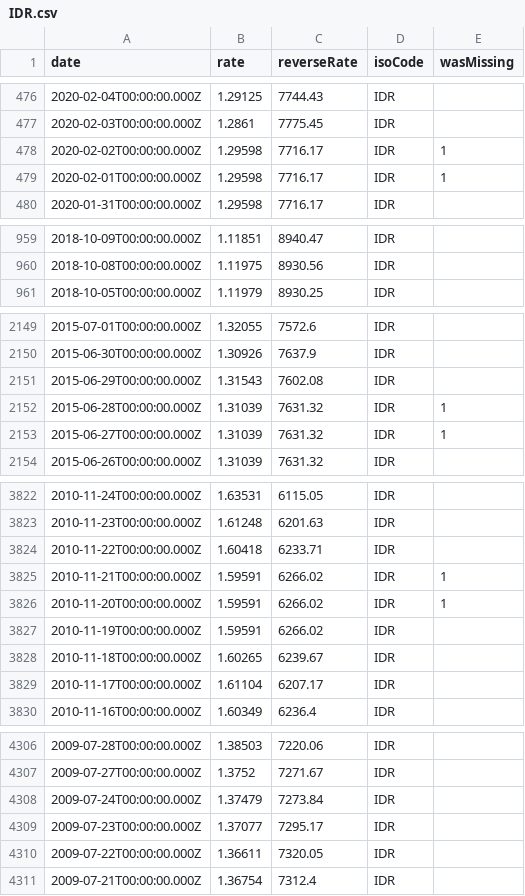
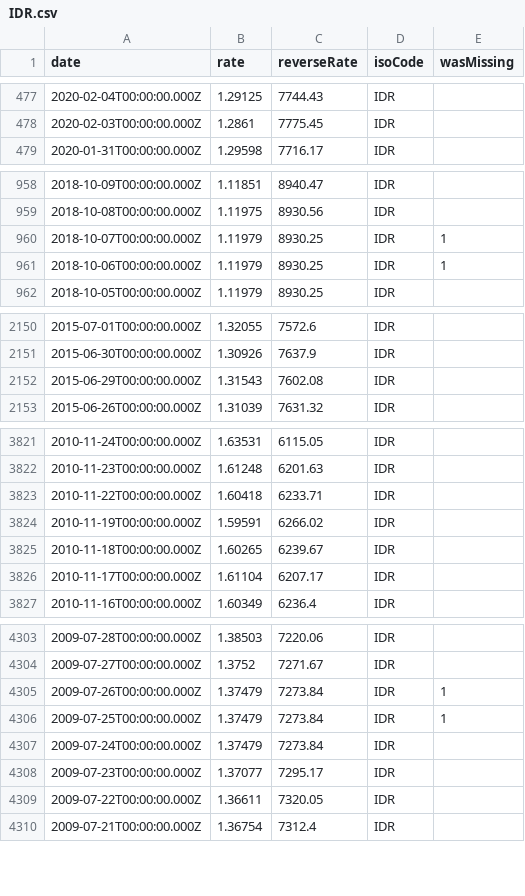
Before and after one commit to LubomirGeorgiev/bnb-currency-exchange-rates, a CSV file: data/IDR.csv, drawn as a sheet; only a part is shown, gaps mark what is left out; the diff covers the shown part only.

```diff
--- a/data/IDR.csv
+++ b/data/IDR.csv
@@ -477,4 +478,2 @@
 "2020-02-03T00:00:00.000Z","1.2861","7775.45","IDR",
-"2020-02-02T00:00:00.000Z","1.29598","7716.17","IDR",1
-"2020-02-01T00:00:00.000Z","1.29598","7716.17","IDR",1
 "2020-01-31T00:00:00.000Z","1.29598","7716.17","IDR",
@@ -960,2 +959,4 @@
 "2018-10-08T00:00:00.000Z","1.11975","8930.56","IDR",
+"2018-10-07T00:00:00.000Z","1.11979","8930.25","IDR",1
+"2018-10-06T00:00:00.000Z","1.11979","8930.25","IDR",1
 "2018-10-05T00:00:00.000Z","1.11979","8930.25","IDR",
@@ -2151,4 +2152,2 @@
 "2015-06-29T00:00:00.000Z","1.31543","7602.08","IDR",
-"2015-06-28T00:00:00.000Z","1.31039","7631.32","IDR",1
-"2015-06-27T00:00:00.000Z","1.31039","7631.32","IDR",1
 "2015-06-26T00:00:00.000Z","1.31039","7631.32","IDR",
@@ -3824,4 +3823,2 @@
 "2010-11-22T00:00:00.000Z","1.60418","6233.71","IDR",
-"2010-11-21T00:00:00.000Z","1.59591","6266.02","IDR",1
-"2010-11-20T00:00:00.000Z","1.59591","6266.02","IDR",1
 "2010-11-19T00:00:00.000Z","1.59591","6266.02","IDR",
@@ -4307,2 +4304,4 @@
 "2009-07-27T00:00:00.000Z","1.3752","7271.67","IDR",
+"2009-07-26T00:00:00.000Z","1.37479","7273.84","IDR",1
+"2009-07-25T00:00:00.000Z","1.37479","7273.84","IDR",1
 "2009-07-24T00:00:00.000Z","1.37479","7273.84","IDR",
```
Also changed, not shown: 1 added row and 2 removed rows elsewhere in this file, data/HRK.csv, data/MYR.csv, 40 other files.
